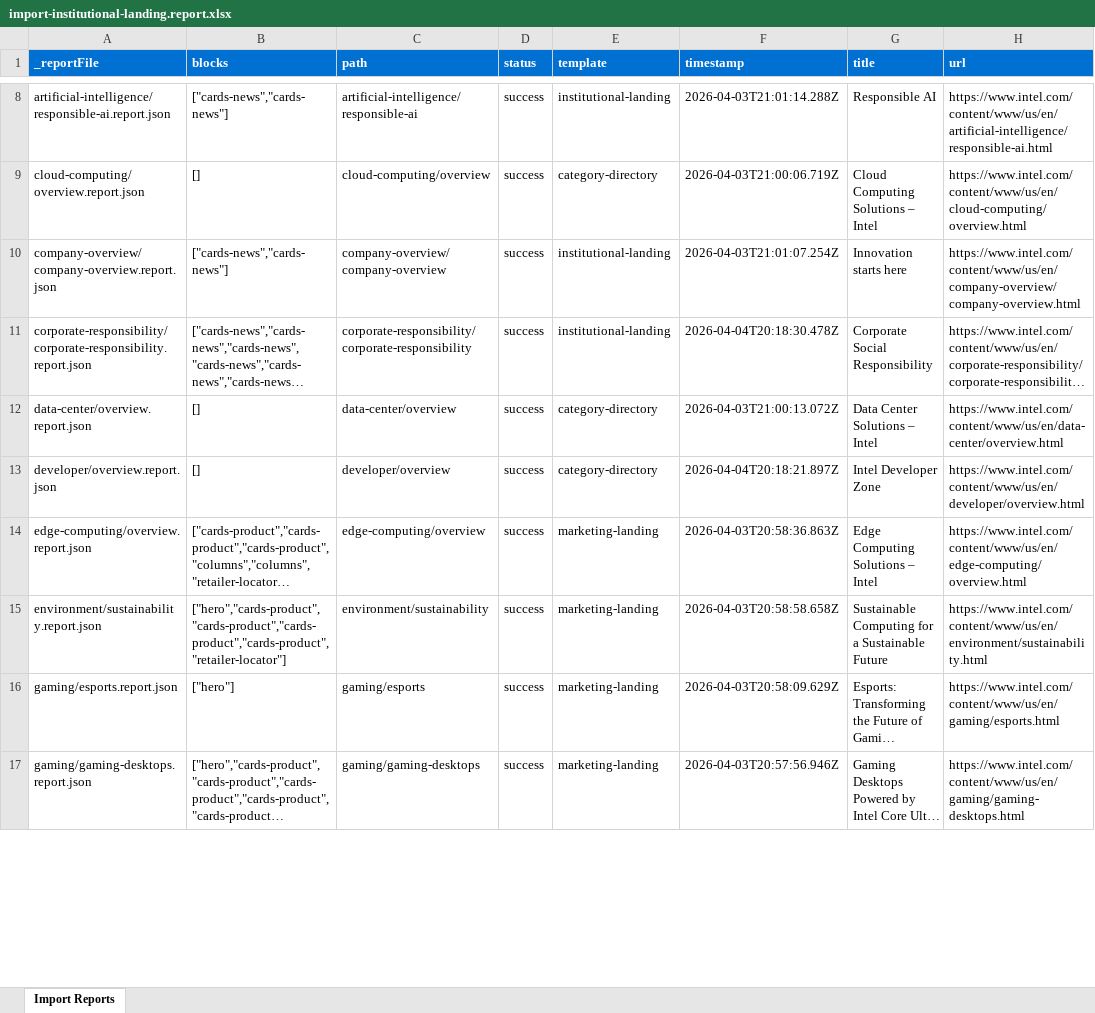
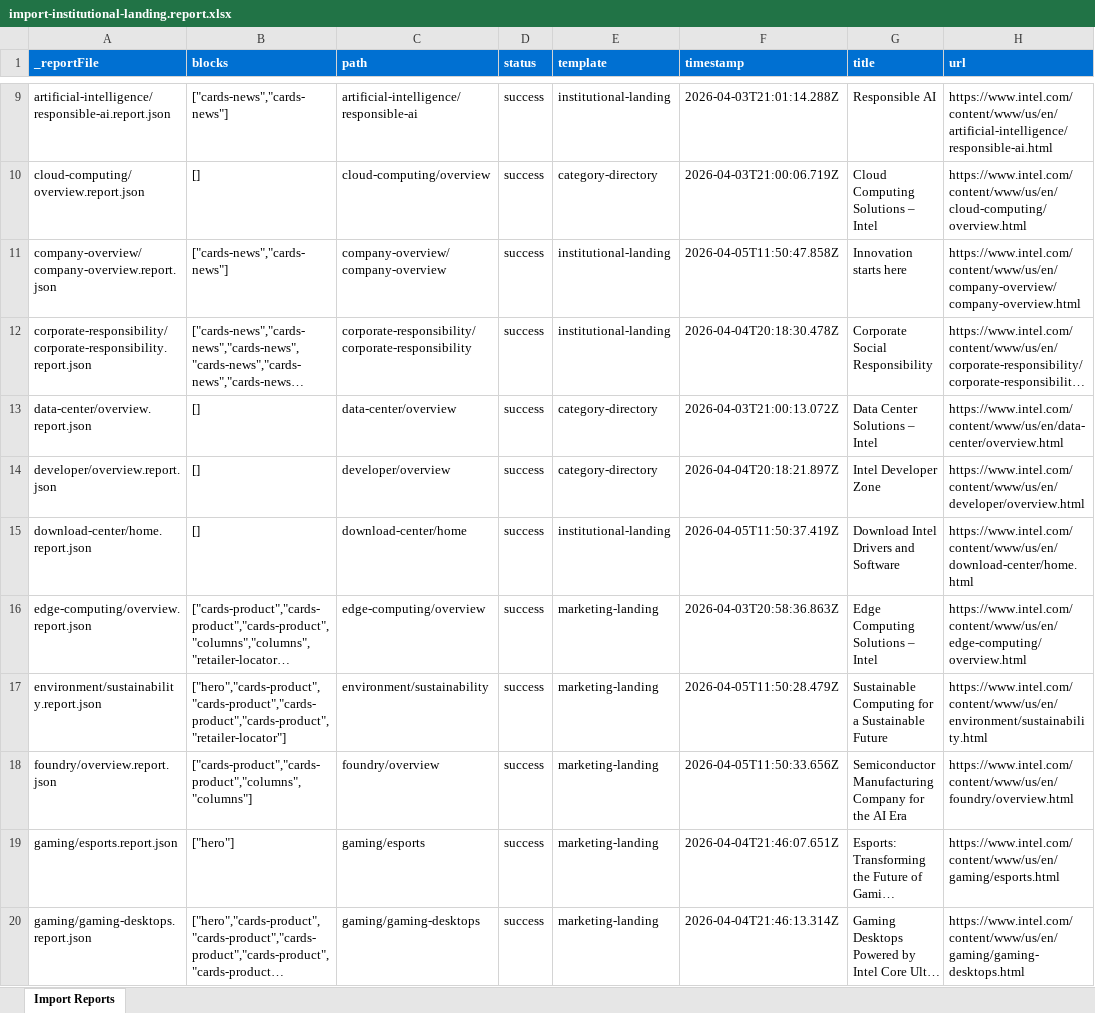
Before and after one commit to ajaniadobe/ema-intel, an Excel workbook: tools/importer/reports/import-institutional-landing.report.xlsx, sheet Import Reports, drawn as a sheet; only a part is shown, gaps mark what is left out; long unchanged cells end in …; values as stored, in another font and other column widths than the file's, no borders; addresses are those after the commit; the diff covers the shown part only; the diff names each change by its address in the sheet, - before the commit and + after, or states it on an @@ line.

Commit message:
Additional imports
Automated migration updates generated by Experience Modernization Agent.

Changed files (14):
- tools/importer/page-templates.json
- tools/importer/reports/ark.report.json
- tools/importer/reports/company-overview/company-overview.report.json
- tools/importer/reports/download-center/home.report.json
- tools/importer/reports/environment/sustainability.report.json
- tools/importer/reports/foundry/overview.report.json
- tools/importer/reports/import-category-directory.report.xlsx
- tools/importer/reports/import-institutional-landing.report.xlsx
- tools/importer/reports/import-marketing-landing.report.xlsx
- tools/importer/reports/jobs/life-at-intel.report.json
- tools/importer/reports/partner-alliance/overview.report.json
- tools/importer/reports/security/overview.report.json
- tools/importer/reports/support/detect.report.json
- tools/importer/reports/topics/overview.report.json

```diff
--- a/tools/importer/reports/import-institutional-landing.report.xlsx (sheet Import Reports)
+++ b/tools/importer/reports/import-institutional-landing.report.xlsx (sheet Import Reports)
-F11 (timestamp): 2026-04-03T21:01:07.254Z
+F11 (timestamp): 2026-04-05T11:50:47.858Z
+row 15: download-center/home.report.json | [] | download-center/home | success | institutional-landing | 2026-04-05T11:50:37.419Z | Download Intel Drivers and Software | https://www.intel.com/content/www/us/en/download-center/home.html
-F17 (timestamp): 2026-04-03T20:58:58.658Z
+F17 (timestamp): 2026-04-05T11:50:28.479Z
+row 18: foundry/overview.report.json | ["cards-product","cards-product","columns","columns"] | foundry/overview | success | marketing-landing | 2026-04-05T11:50:33.656Z | Semiconductor Manufacturing Company for the AI Era | https://www.intel.com/content/www/us/en/foundry/overview.html
-F19 (timestamp): 2026-04-03T20:58:09.629Z
+F19 (timestamp): 2026-04-04T21:46:07.651Z
-F20 (timestamp): 2026-04-03T20:57:56.946Z
+F20 (timestamp): 2026-04-04T21:46:13.314Z
```
Also changed, not shown: 4 added rows and 6 edited cells elsewhere in this sheet, tools/importer/reports/import-category-directory.report.xlsx, tools/importer/reports/import-marketing-landing.report.xlsx, 11 other files.
